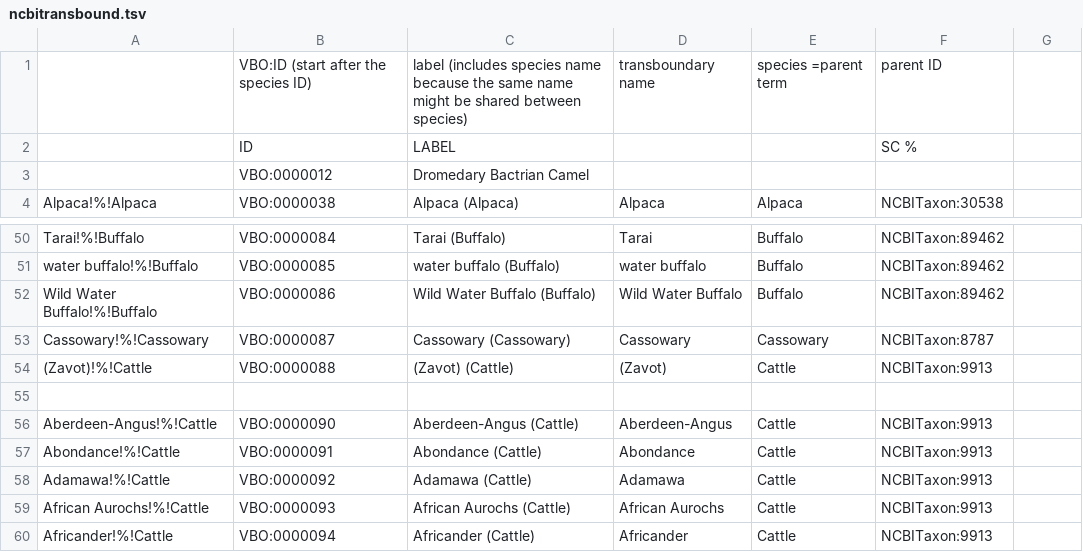
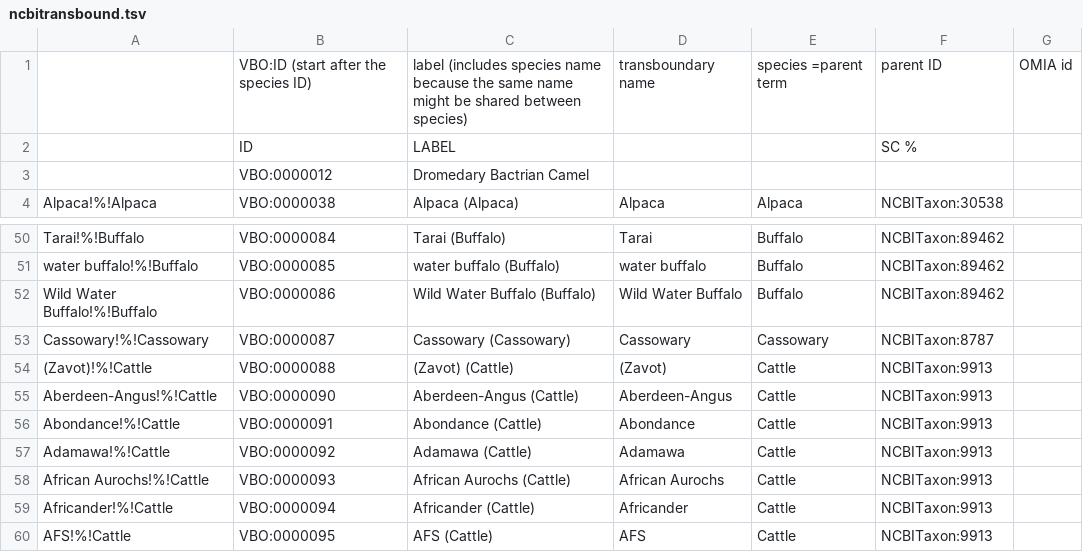
Before and after one commit to monarch-initiative/vertebrate-breed-ontology, a TSV file: src/ontology/components/ncbitransbound.tsv, drawn as a sheet; only a part is shown, gaps mark what is left out; the shorter side is filled out with more unchanged rows; the diff names each change by its address in the sheet, - before the commit and + after, or states it on an @@ line.

```diff
--- a/src/ontology/components/ncbitransbound.tsv
+++ b/src/ontology/components/ncbitransbound.tsv
-G1: (empty)
+G1: OMIA id
-row 55: (empty)
```
Also changed, not shown: 1 other file.
